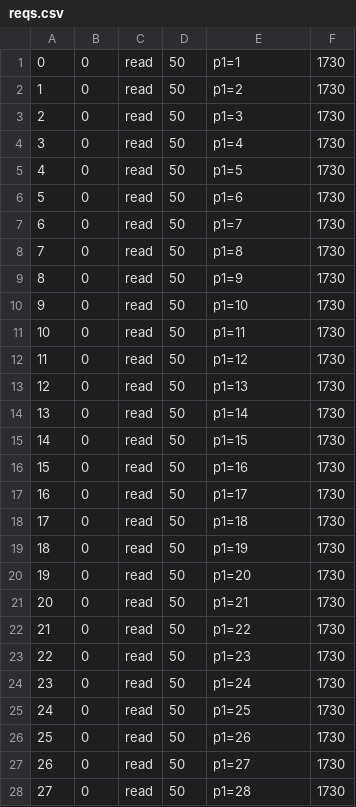
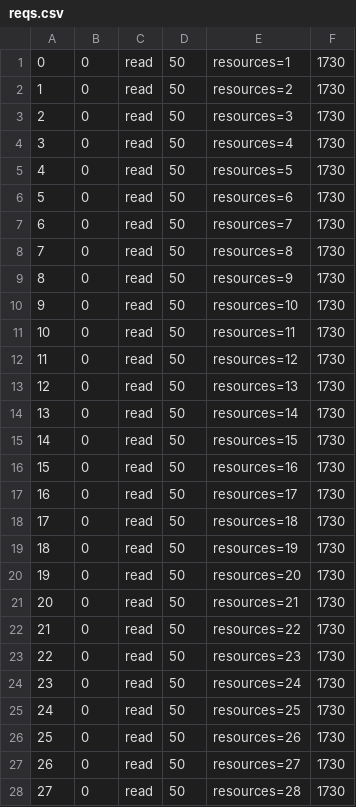
Before and after one commit to isep-rdi/simizerExamples, a CSV file: reqs.csv, drawn as a sheet; only a part is shown; the diff covers the shown part only.

```diff
--- a/reqs.csv
+++ b/reqs.csv
@@ -1,28 +1,28 @@
-0;0;read;50;p1=1;1730
-1;0;read;50;p1=2;1730
-2;0;read;50;p1=3;1730
-3;0;read;50;p1=4;1730
-4;0;read;50;p1=5;1730
-5;0;read;50;p1=6;1730
-6;0;read;50;p1=7;1730
-7;0;read;50;p1=8;1730
-8;0;read;50;p1=9;1730
-9;0;read;50;p1=10;1730
-10;0;read;50;p1=11;1730
-11;0;read;50;p1=12;1730
-12;0;read;50;p1=13;1730
-13;0;read;50;p1=14;1730
-14;0;read;50;p1=15;1730
-15;0;read;50;p1=16;1730
-16;0;read;50;p1=17;1730
-17;0;read;50;p1=18;1730
-18;0;read;50;p1=19;1730
-19;0;read;50;p1=20;1730
-20;0;read;50;p1=21;1730
-21;0;read;50;p1=22;1730
-22;0;read;50;p1=23;1730
-23;0;read;50;p1=24;1730
-24;0;read;50;p1=25;1730
-25;0;read;50;p1=26;1730
-26;0;read;50;p1=27;1730
-27;0;read;50;p1=28;1730
+0;0;read;50;resources=1;1730
+1;0;read;50;resources=2;1730
+2;0;read;50;resources=3;1730
+3;0;read;50;resources=4;1730
+4;0;read;50;resources=5;1730
+5;0;read;50;resources=6;1730
+6;0;read;50;resources=7;1730
+7;0;read;50;resources=8;1730
+8;0;read;50;resources=9;1730
+9;0;read;50;resources=10;1730
+10;0;read;50;resources=11;1730
+11;0;read;50;resources=12;1730
+12;0;read;50;resources=13;1730
+13;0;read;50;resources=14;1730
+14;0;read;50;resources=15;1730
+15;0;read;50;resources=16;1730
+16;0;read;50;resources=17;1730
+17;0;read;50;resources=18;1730
+18;0;read;50;resources=19;1730
+19;0;read;50;resources=20;1730
+20;0;read;50;resources=21;1730
+21;0;read;50;resources=22;1730
+22;0;read;50;resources=23;1730
+23;0;read;50;resources=24;1730
+24;0;read;50;resources=25;1730
+25;0;read;50;resources=26;1730
+26;0;read;50;resources=27;1730
+27;0;read;50;resources=28;1730
```
Also changed, not shown: 121 edited cells elsewhere in this file, readwrite.csv, 14 other files.
